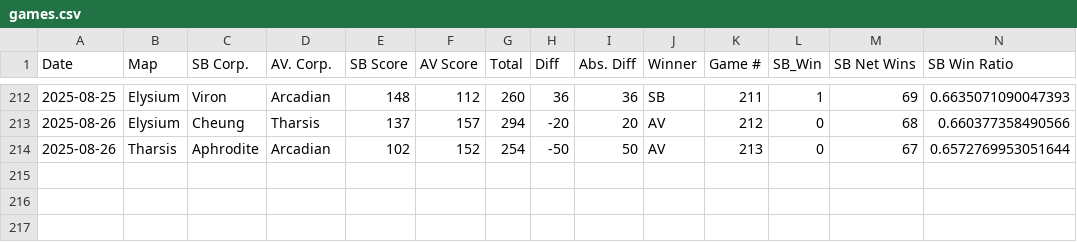
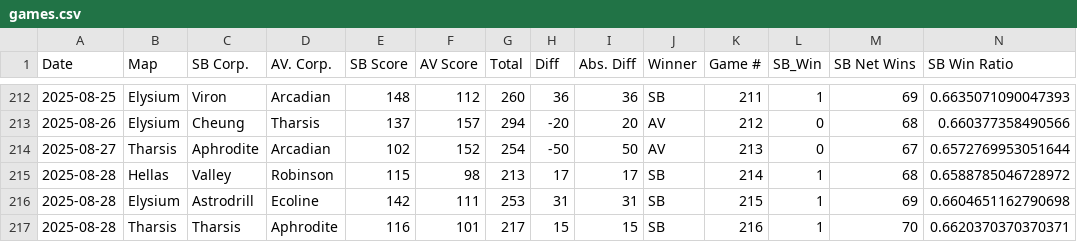
Before and after one commit to sjbergca/terraforming-tracker, a CSV file: games/games.csv, drawn as a sheet; only a part is shown, gaps mark what is left out; rows hold the shown columns only; the diff covers the shown part only; the diff names each change by its address in the sheet, - before the commit and + after, or states it on an @@ line.

Commit message:
🔄 Auto-update games.csv

```diff
--- a/games/games.csv
+++ b/games/games.csv
-A214 (Date): 2025-08-26
+A214 (Date): 2025-08-27
+row 215: 2025-08-28 | Hellas | Valley | Robinson | 115 | 98 | 213 | 17 | 17 | SB | 214 | 1 | 68 | 0.6588785046728972
+row 216: 2025-08-28 | Elysium | Astrodrill | Ecoline | 142 | 111 | 253 | 31 | 31 | SB | 215 | 1 | 69 | 0.6604651162790698
+row 217: 2025-08-28 | Tharsis | Tharsis | Aphrodite | 116 | 101 | 217 | 15 | 15 | SB | 216 | 1 | 70 | 0.6620370370370371
```
Also changed, not shown: 54 edited cells elsewhere in this file.
